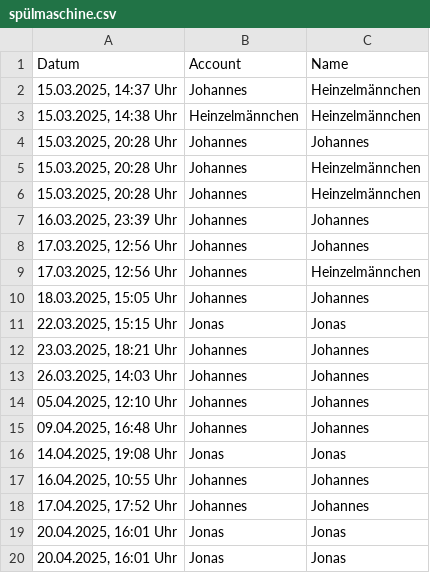
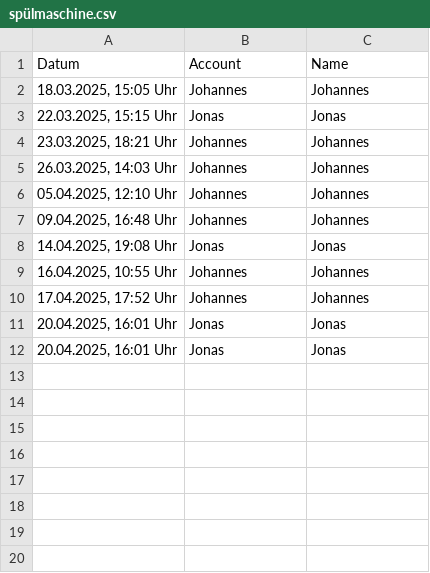
Before and after one commit to JohannesProgrammes/wg-Jonas-Johannes, a CSV file: data/spülmaschine.csv, drawn as a sheet.

```diff
--- a/data/spülmaschine.csv
+++ b/data/spülmaschine.csv
@@ -1,10 +1,2 @@
 Datum,Account,Name
-"15.03.2025, 14:37 Uhr",Johannes,Heinzelmännchen
-"15.03.2025, 14:38 Uhr",Heinzelmännchen,Heinzelmännchen
-"15.03.2025, 20:28 Uhr",Johannes,Johannes
-"15.03.2025, 20:28 Uhr",Johannes,Heinzelmännchen
-"15.03.2025, 20:28 Uhr",Johannes,Heinzelmännchen
-"16.03.2025, 23:39 Uhr",Johannes,Johannes
-"17.03.2025, 12:56 Uhr",Johannes,Johannes
-"17.03.2025, 12:56 Uhr",Johannes,Heinzelmännchen
 "18.03.2025, 15:05 Uhr",Johannes,Johannes
```
Also changed, not shown: 3 other files.
